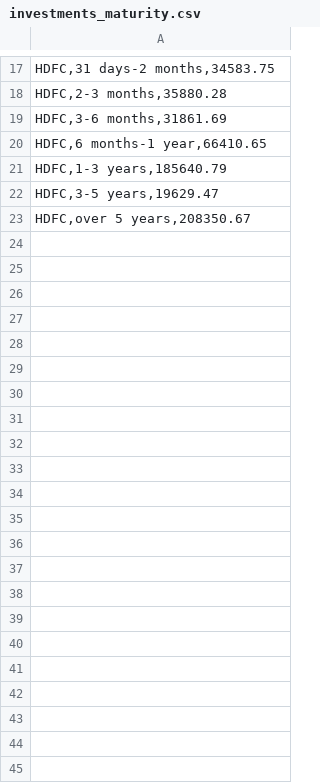
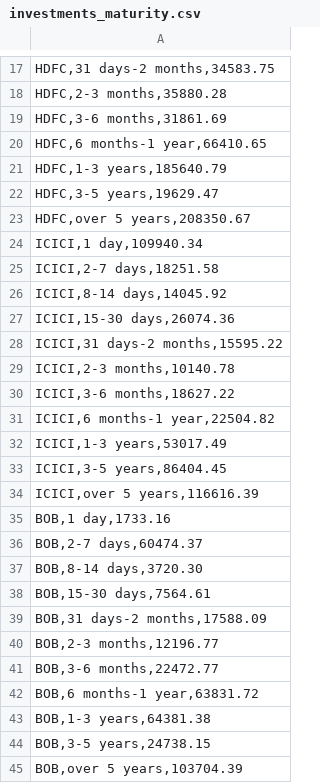
Before and after one commit to AdwaitSatav/RateShock-India, a CSV file: Data/investments_maturity.csv, drawn as a sheet; only a part is shown, gaps mark what is left out; the diff names each change by its address in the sheet, - before the commit and + after, or states it on an @@ line.

Commit message:
Add ICICI and Bank of Baroda data

```diff
--- a/Data/investments_maturity.csv
+++ b/Data/investments_maturity.csv
+row 24: ICICI,1 day,109940.34
+row 25: ICICI,2-7 days,18251.58
+row 26: ICICI,8-14 days,14045.92
+row 27: ICICI,15-30 days,26074.36
+row 28: ICICI,31 days-2 months,15595.22
+row 29: ICICI,2-3 months,10140.78
+row 30: ICICI,3-6 months,18627.22
+row 31: ICICI,6 months-1 year,22504.82
+row 32: ICICI,1-3 years,53017.49
+row 33: ICICI,3-5 years,86404.45
+row 34: ICICI,over 5 years,116616.39
+row 35: BOB,1 day,1733.16
+row 36: BOB,2-7 days,60474.37
+row 37: BOB,8-14 days,3720.30
+row 38: BOB,15-30 days,7564.61
+row 39: BOB,31 days-2 months,17588.09
+row 40: BOB,2-3 months,12196.77
+row 41: BOB,3-6 months,22472.77
+row 42: BOB,6 months-1 year,63831.72
+row 43: BOB,1-3 years,64381.38
+row 44: BOB,3-5 years,24738.15
+row 45: BOB,over 5 years,103704.39
```
Also changed, not shown: Data/bank_summary.csv.
